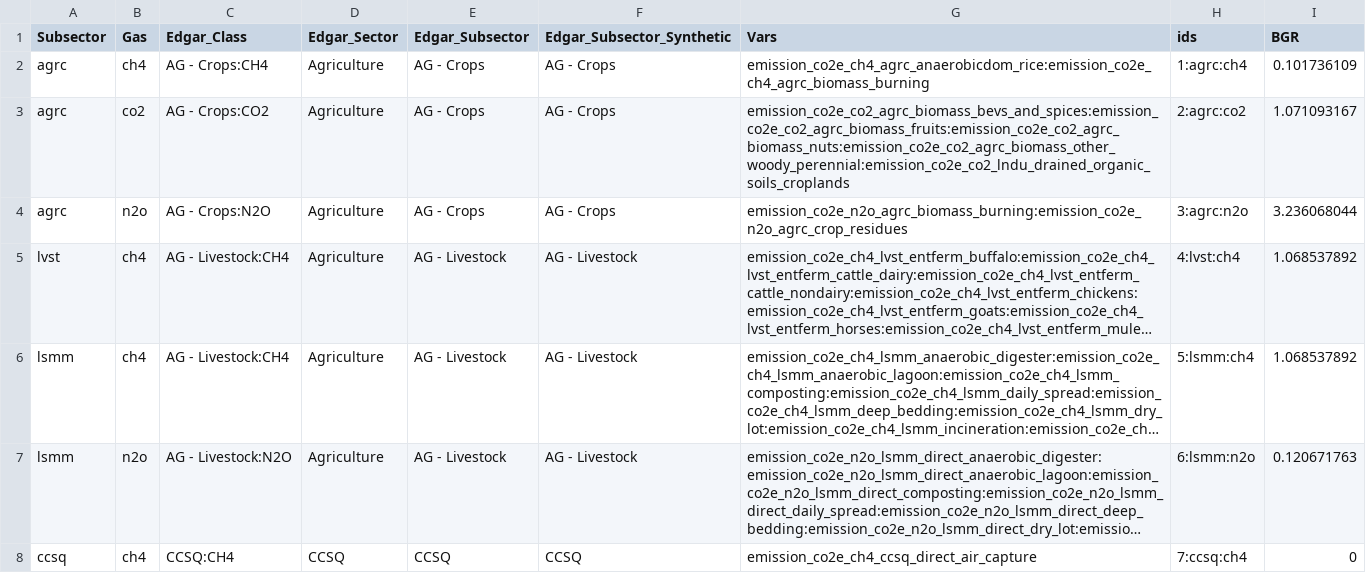
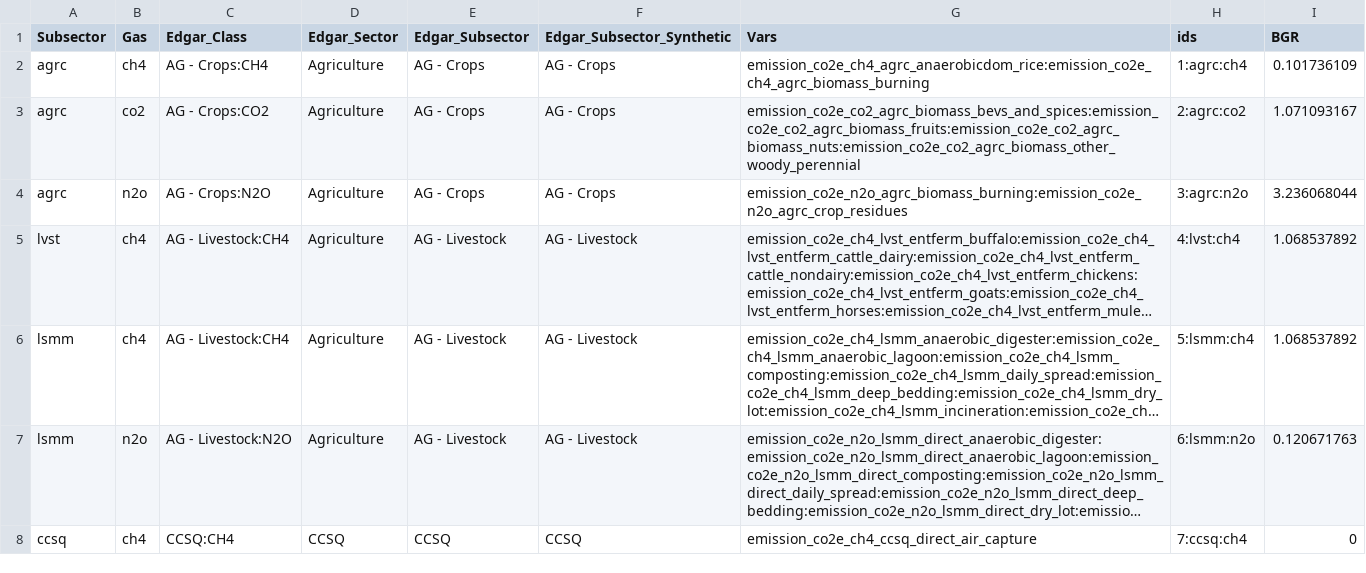
Before and after one commit to sisepuede-framework/ssp_bulgaria, a CSV file: ssp_modeling/output_postprocessing/data/emission_targets_bulgaria_2022.csv, drawn as a sheet; only a part is shown; long unchanged cells end in …; the diff covers the shown part only.

Commit message:
update drivers taxonomy file to match the latest model variables, and also updated the emission target

```diff
--- a/ssp_modeling/output_postprocessing/data/emission_targets_bulgaria_2022.csv
+++ b/ssp_modeling/output_postprocessing/data/emission_targets_bulgaria_2022.csv
@@ -2,3 +2,3 @@ Subsector,Gas,Edgar_Class,Edgar_Sector,Edgar_Subsector,Edgar_Subsector_Synthetic
 agrc,ch4,AG - Crops:CH4,Agriculture,AG - Crops,AG - Crops,emission_co2e_ch4_agrc_anaerobicdom_rice:emission_co2e_ch4_agrc_biomass_burning,1:agrc:ch4,0.101736109
-agrc,co2,AG - Crops:CO2,Agriculture,AG - Crops,AG - Crops,emission_co2e_co2_agrc_biomass_bevs_and_spices:emission_co2e_co2_agrc_biomass_fruits:emission_co2e_co2_agrc_biomass_nuts:emission_co2e_co2_agrc_biomass_other_woody_perennial:emission_co2e_co2_lndu_drained_organic_soils_croplands,2:agrc:co2,1.071093167
+agrc,co2,AG - Crops:CO2,Agriculture,AG - Crops,AG - Crops,emission_co2e_co2_agrc_biomass_bevs_and_spices:emission_co2e_co2_agrc_biomass_fruits:emission_co2e_co2_agrc_biomass_nuts:emission_co2e_co2_agrc_biomass_other_woody_perennial,2:agrc:co2,1.071093167
 agrc,n2o,AG - Crops:N2O,Agriculture,AG - Crops,AG - Crops,emission_co2e_n2o_agrc_biomass_burning:emission_co2e_n2o_agrc_crop_residues,3:agrc:n2o,3.236068044
```
Also changed, not shown: 1 edited cell elsewhere in this file, 6 other files.
